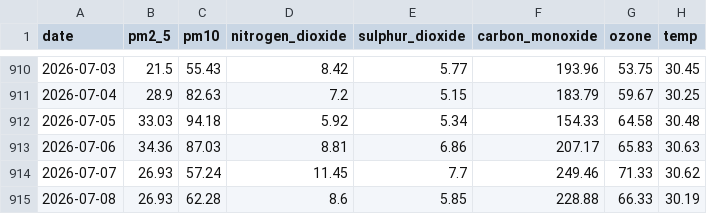
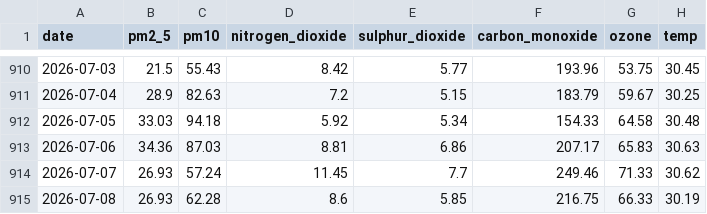
Before and after one commit to jaweria15/AQIPrediction, a CSV file: aqi_historical_data.csv, drawn as a sheet; only a part is shown, gaps mark what is left out; the diff names each change by its address in the sheet, - before the commit and + after, or states it on an @@ line.

```diff
--- a/aqi_historical_data.csv
+++ b/aqi_historical_data.csv
-F915 (carbon_monoxide): 228.88
+F915 (carbon_monoxide): 216.75
```
